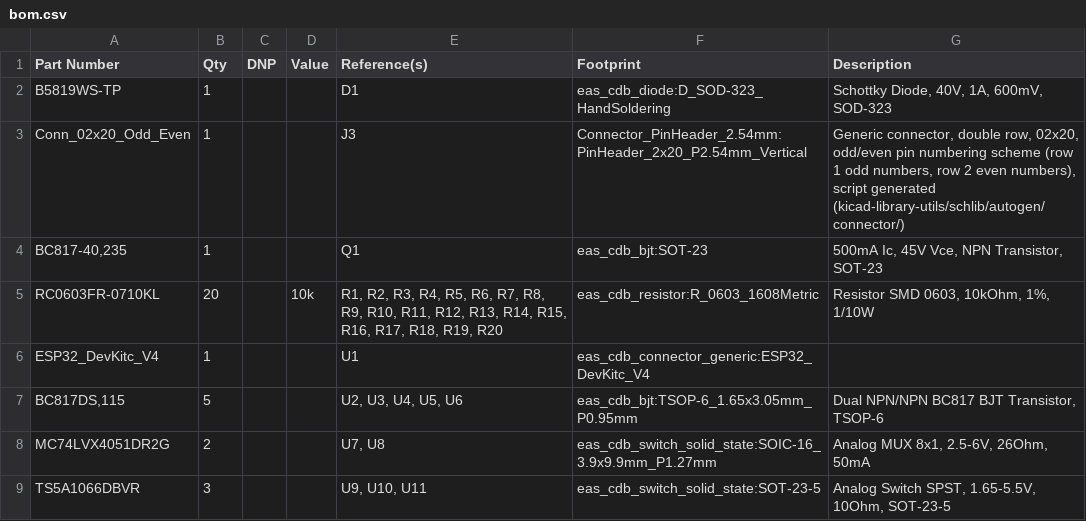
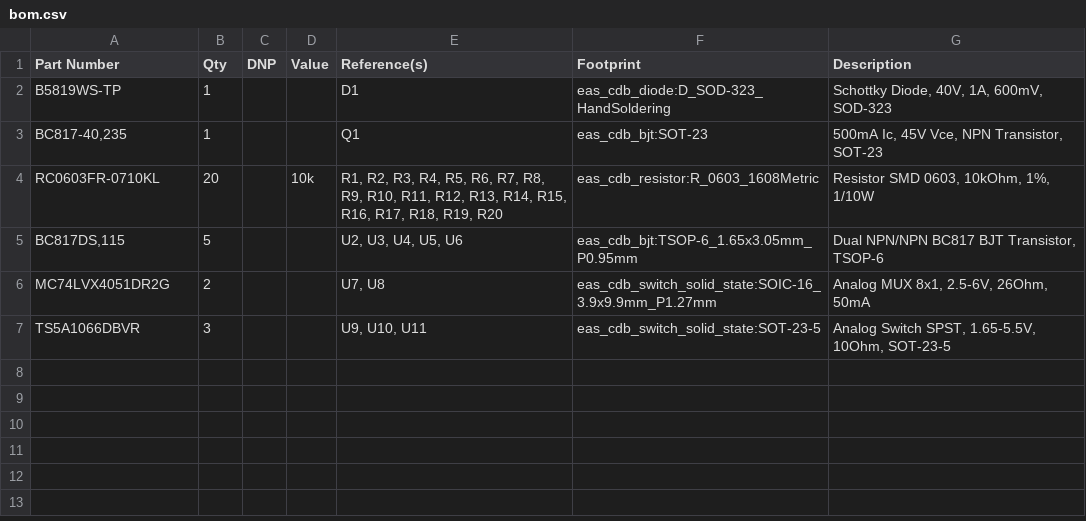
Before and after one commit to sideprojectslab/blue-64, a CSV file: development/hardware/bom.csv, drawn as a sheet; the diff names each change by its address in the sheet, - before the commit and + after, or states it on an @@ line.

Commit message:
adjusted BOM

```diff
--- a/development/hardware/bom.csv
+++ b/development/hardware/bom.csv
-row 3: Conn_02x20_Odd_Even | 1 |  |  | J3 | Connector_PinHeader_2.54mm:PinHeader_2x20_P2.54mm_Vertical | Generic connector, double row, 02x20, odd/even pin numbering scheme (row 1 odd numbers, row 2 even numbers), script generated (kicad-library-utils/schlib/autogen/connector/)
-row 6: ESP32_DevKitc_V4 | 1 |  |  | U1 | eas_cdb_connector_generic:ESP32_DevKitc_V4
```
